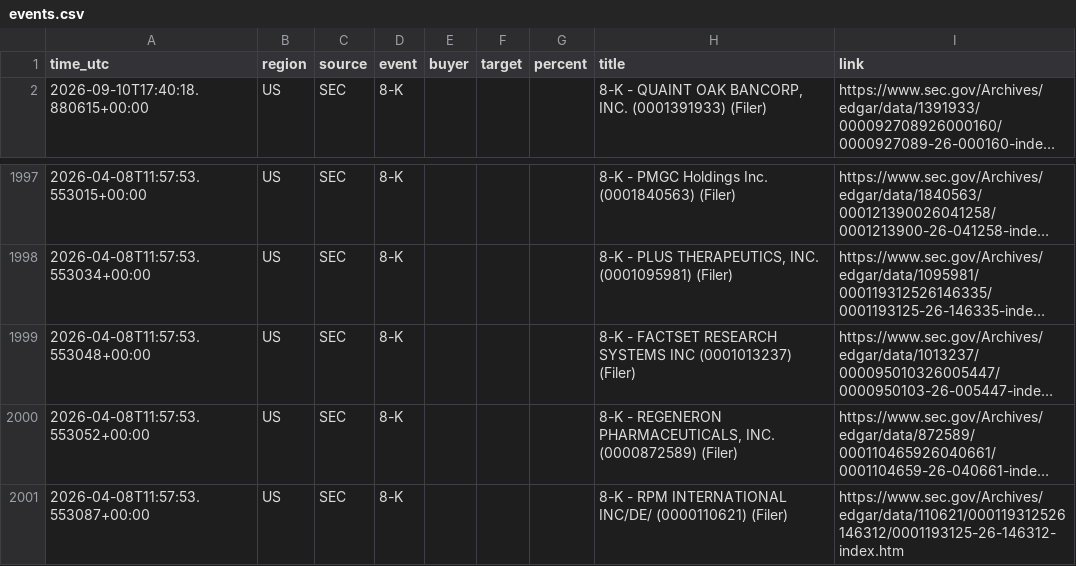
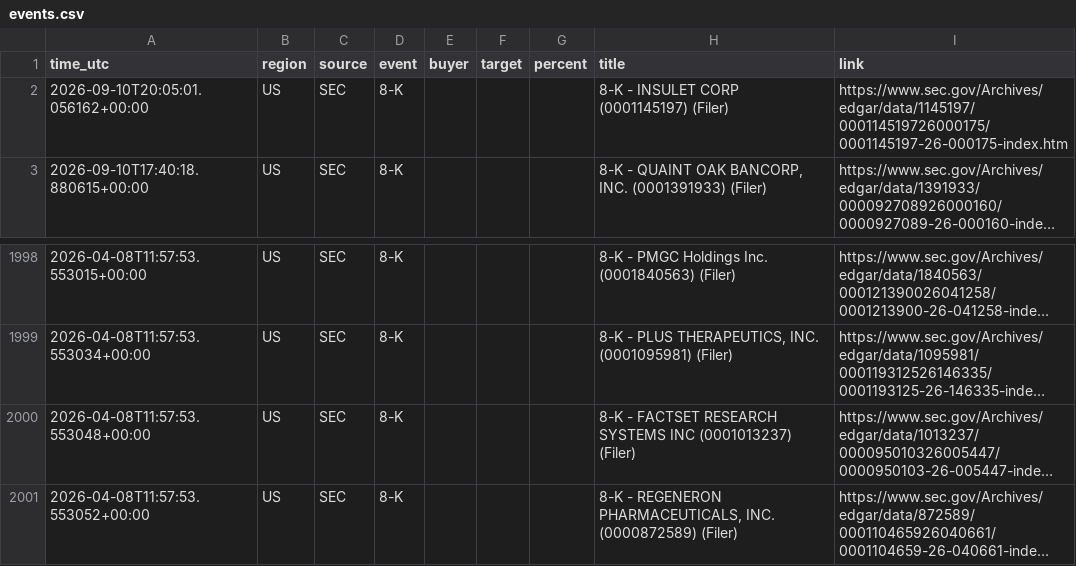
Before and after one commit to 495m5mghnv-arch/StakeWatch-, a CSV file: events.csv, drawn as a sheet; only a part is shown, gaps mark what is left out; long unchanged cells end in …; removed rows and columns are numbered as before the commit, all else as after; the diff names each change by its address in the sheet, - before the commit and + after, or states it on an @@ line.

```diff
--- a/events.csv
+++ b/events.csv
+row 2: 2026-09-10T20:05:01.056162+00:00 | US | SEC | 8-K |  |  |  | 8-K - INSULET CORP (0001145197) (Filer) | https://www.sec.gov/Archives/edgar/data/1145197/000114519726000175/0001145197-26-000175-index.htm
-row 2001: 2026-04-08T11:57:53.553087+00:00 | US | SEC | 8-K |  |  |  | 8-K - RPM INTERNATIONAL INC/DE/ (0000110621) (Filer) | https://www.sec.gov/Archives/edgar/data/110621/000119312526146312/0001193125-26-146312-index.htm
```
Also changed, not shown: docs/events.csv, 3 other files.
